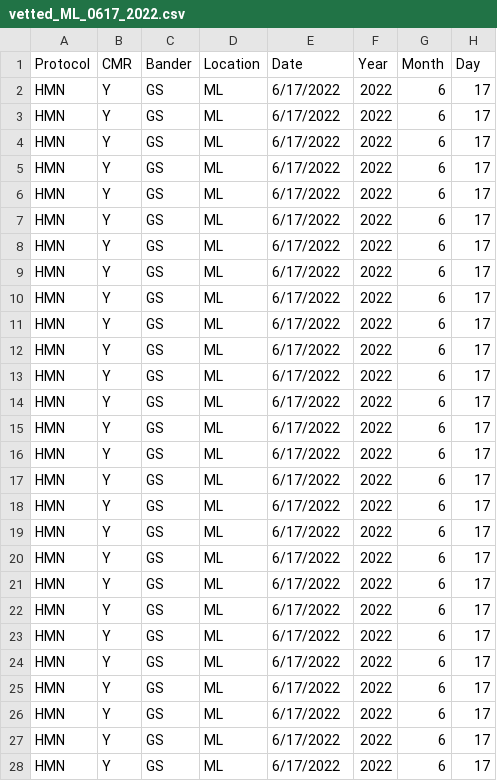
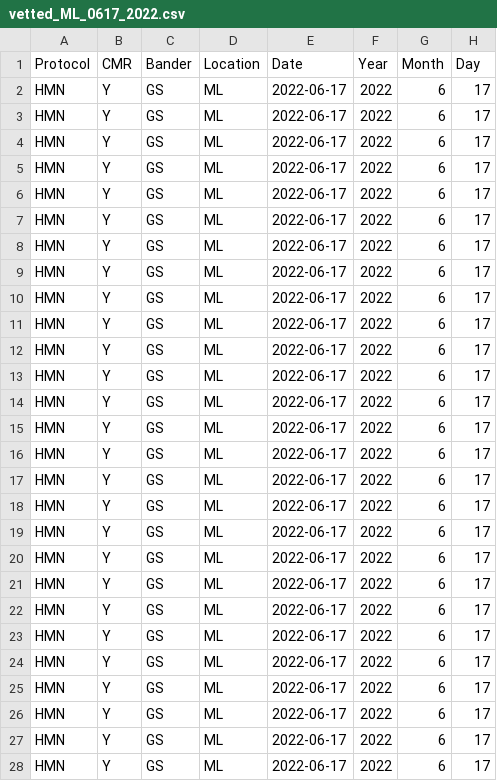
Before and after one commit to ezylstra/Mark-RecaptureModels, a CSV file: data/ML/vetted_ML_0617_2022.csv, drawn as a sheet; only a part is shown; the diff covers the shown part only; the diff names each change by its address in the sheet, - before the commit and + after, or states it on an @@ line.

```diff
--- a/data/ML/vetted_ML_0617_2022.csv
+++ b/data/ML/vetted_ML_0617_2022.csv
-E2:E28 (Date): 6/17/2022
+E2:E28 (Date): 2022-06-17
```
Also changed, not shown: 19 edited cells elsewhere in this file, data/ML/vetted_ML_0715_2022.csv, data/ML/vetted_ML_0729_2022.csv.
